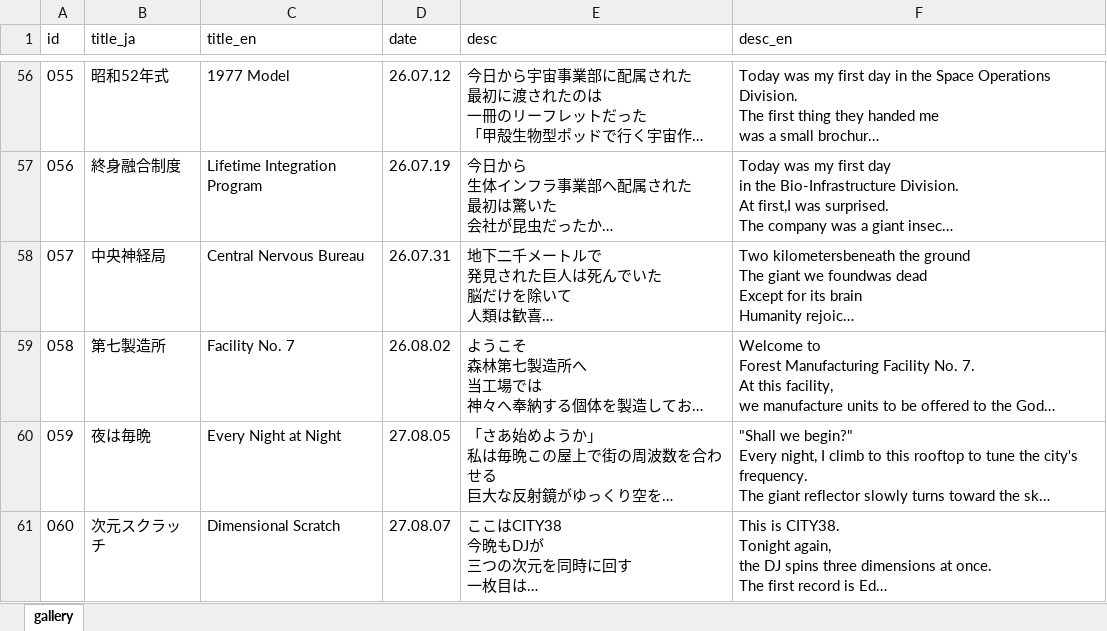
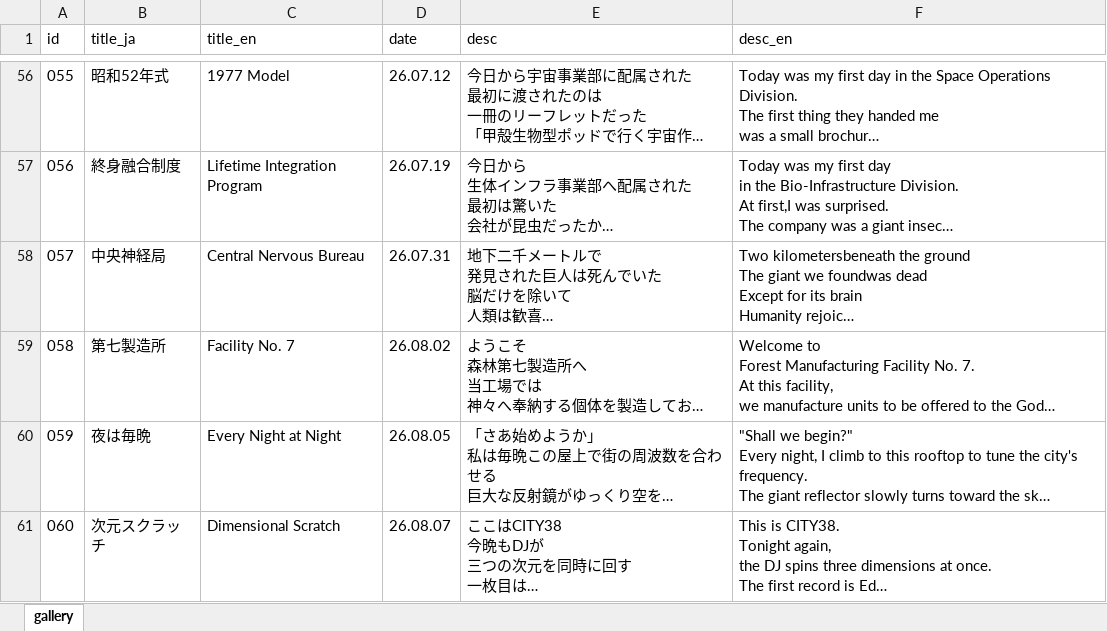
Before and after one commit to sakakiyoo/my-gallery, an Excel workbook: gallery.xlsx, sheet gallery, drawn as a sheet; only a part is shown, gaps mark what is left out; long unchanged cells end in …; values as stored, in another font and other column widths than the file's, no borders; charts and pictures not drawn; the diff names each change by its address in the sheet, - before the commit and + after, or states it on an @@ line.

Commit message:
Update gallery

```diff
--- a/gallery.xlsx (sheet gallery)
+++ b/gallery.xlsx (sheet gallery)
-D60 (date): 27.08.05
+D60 (date): 26.08.05
-D61 (date): 27.08.07
+D61 (date): 26.08.07
```
Also changed, not shown: 3 other files.
